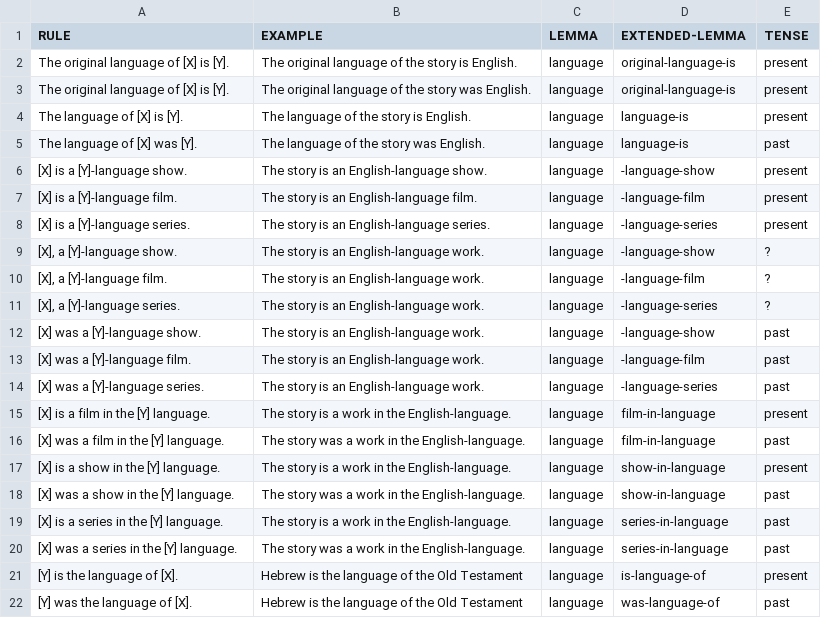
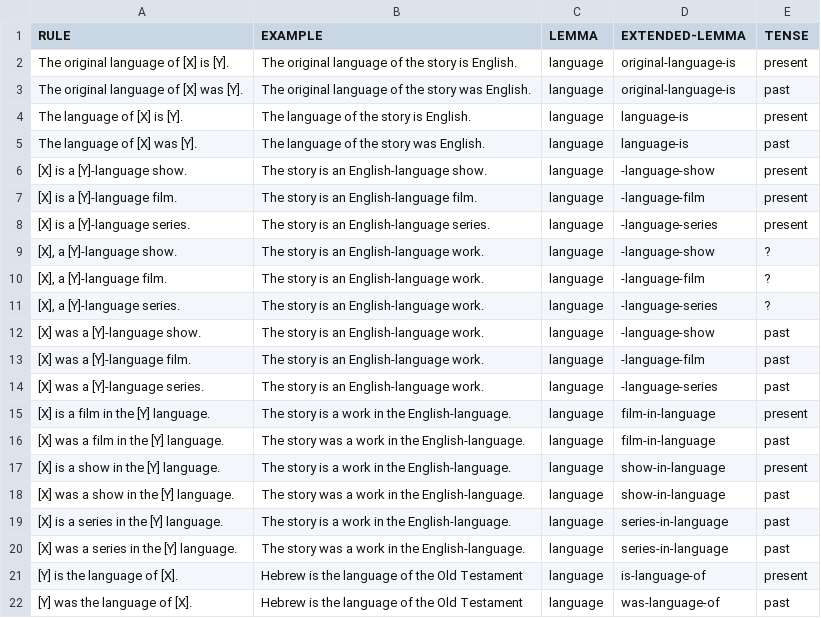
Before and after one commit to yanaiela/lm_meaning, a TSV file: data/pattern_data/P364.tsv, drawn as a sheet.

Commit message:
Update P364.tsv
tense

```diff
--- a/data/pattern_data/P364.tsv
+++ b/data/pattern_data/P364.tsv
@@ -2,3 +2,3 @@ RULE	EXAMPLE	LEMMA	EXTENDED-LEMMA	TENSE
 The original language of [X] is [Y].	The original language of the story is English.	language	original-language-is	present
-The original language of [X] is [Y].	The original language of the story was English.	language	original-language-is	present
+The original language of [X] was [Y].	The original language of the story was English.	language	original-language-is	past
 The language of [X] is [Y].	The language of the story is English.	language	language-is	present
```
